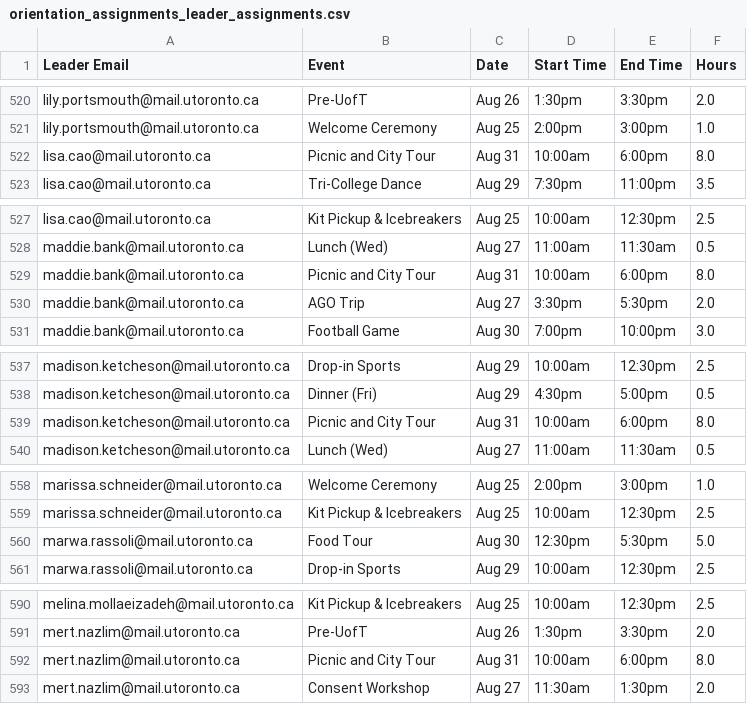
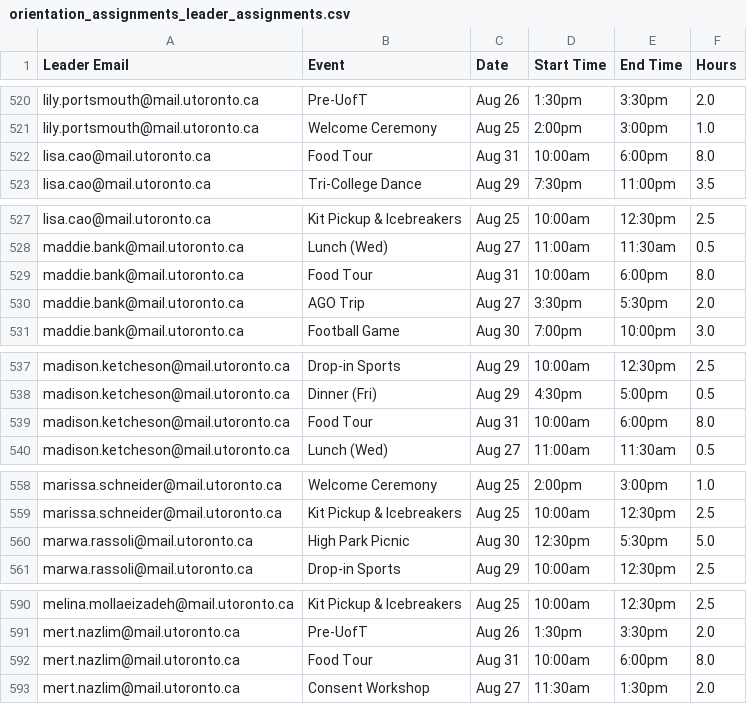
Before and after one commit to lxyhan/Trinity-College-Orientation-Backend, a CSV file: backend/orientation_assignments_leader_assignments.csv, drawn as a sheet; only a part is shown, gaps mark what is left out; the diff covers the shown part only.

```diff
--- a/backend/orientation_assignments_leader_assignments.csv
+++ b/backend/orientation_assignments_leader_assignments.csv
@@ -521,3 +521,3 @@ lily.portsmouth@mail.utoronto.ca,Pre-UofT,Aug 26,1:30pm,3:30pm,2.0
 lily.portsmouth@mail.utoronto.ca,Welcome Ceremony,Aug 25,2:00pm,3:00pm,1.0
-lisa.cao@mail.utoronto.ca,Picnic and City Tour,Aug 31,10:00am,6:00pm,8.0
+lisa.cao@mail.utoronto.ca,Food Tour,Aug 31,10:00am,6:00pm,8.0
 lisa.cao@mail.utoronto.ca,Tri-College Dance,Aug 29,7:30pm,11:00pm,3.5
@@ -528,3 +528,3 @@ lisa.cao@mail.utoronto.ca,Kit Pickup & Icebreakers,Aug 25,10:00am,12:30pm,2.5
 maddie.bank@mail.utoronto.ca,Lunch (Wed),Aug 27,11:00am,11:30am,0.5
-maddie.bank@mail.utoronto.ca,Picnic and City Tour,Aug 31,10:00am,6:00pm,8.0
+maddie.bank@mail.utoronto.ca,Food Tour,Aug 31,10:00am,6:00pm,8.0
 maddie.bank@mail.utoronto.ca,AGO Trip,Aug 27,3:30pm,5:30pm,2.0
@@ -538,3 +538,3 @@ madison.ketcheson@mail.utoronto.ca,Drop-in Sports,Aug 29,10:00am,12:30pm,2.5
 madison.ketcheson@mail.utoronto.ca,Dinner (Fri),Aug 29,4:30pm,5:00pm,0.5
-madison.ketcheson@mail.utoronto.ca,Picnic and City Tour,Aug 31,10:00am,6:00pm,8.0
+madison.ketcheson@mail.utoronto.ca,Food Tour,Aug 31,10:00am,6:00pm,8.0
 madison.ketcheson@mail.utoronto.ca,Lunch (Wed),Aug 27,11:00am,11:30am,0.5
@@ -559,3 +559,3 @@ marissa.schneider@mail.utoronto.ca,Welcome Ceremony,Aug 25,2:00pm,3:00pm,1.0
 marissa.schneider@mail.utoronto.ca,Kit Pickup & Icebreakers,Aug 25,10:00am,12:30pm,2.5
-marwa.rassoli@mail.utoronto.ca,Food Tour,Aug 30,12:30pm,5:30pm,5.0
+marwa.rassoli@mail.utoronto.ca,High Park Picnic,Aug 30,12:30pm,5:30pm,5.0
 marwa.rassoli@mail.utoronto.ca,Drop-in Sports,Aug 29,10:00am,12:30pm,2.5
@@ -591,3 +591,3 @@ melina.mollaeizadeh@mail.utoronto.ca,Kit Pickup & Icebreakers,Aug 25,10:00am,12:
 mert.nazlim@mail.utoronto.ca,Pre-UofT,Aug 26,1:30pm,3:30pm,2.0
-mert.nazlim@mail.utoronto.ca,Picnic and City Tour,Aug 31,10:00am,6:00pm,8.0
+mert.nazlim@mail.utoronto.ca,Food Tour,Aug 31,10:00am,6:00pm,8.0
 mert.nazlim@mail.utoronto.ca,Consent Workshop,Aug 27,11:30am,1:30pm,2.0
```
Also changed, not shown: 19 edited cells elsewhere in this file, backend/orientation_assignments_event_staffing.csv.
